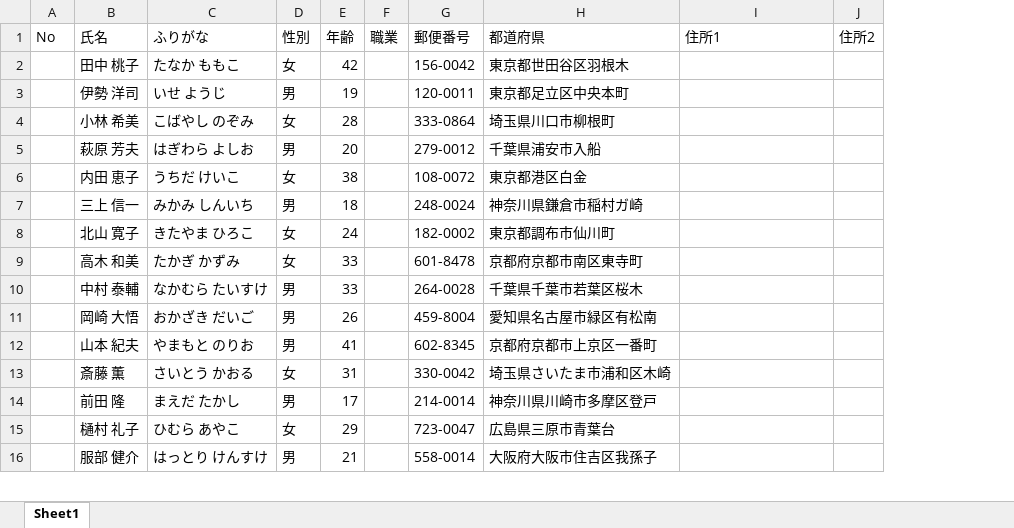
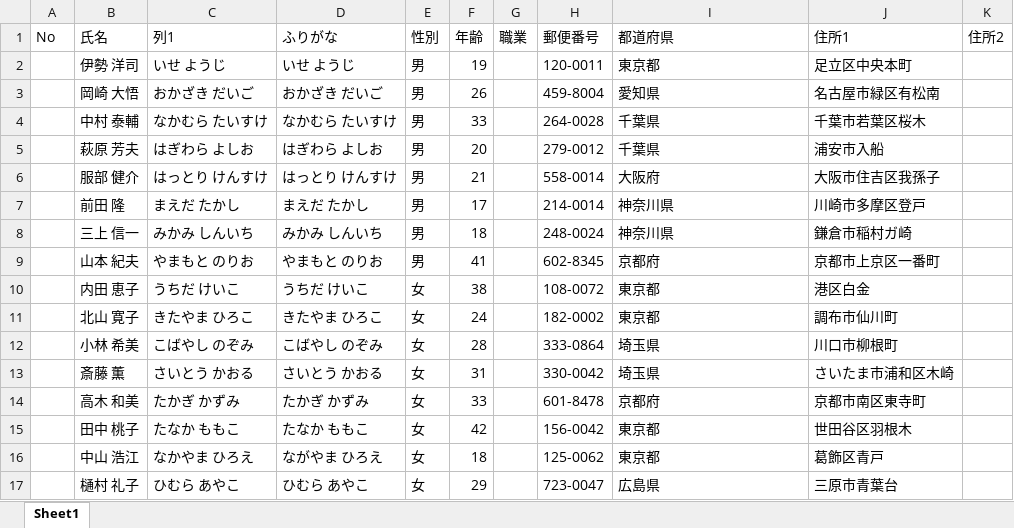
Before and after one commit to sato-abe/excel, an Excel workbook: 22_顧客名簿.xlsx, sheet Sheet1, drawn as a sheet; only a part is shown; values as stored, in another font and other column widths than the file's, no borders; table styles not drawn; removed rows and columns are numbered as before the commit, all else as after; the diff covers the shown part only; the diff names each change by its address in the sheet, - before the commit and + after, or states it on an @@ line.

Commit message:
第2章-顧客名簿:新規作成(~p.52)

```diff
--- a/22_顧客名簿.xlsx (sheet Sheet1)
+++ b/22_顧客名簿.xlsx (sheet Sheet1)
+column C (列1), row 2: いせ ようじ; row 5: はぎわら よしお; rows 10-11: うちだ けいこ | きたやま ひろこ; row 14: たかぎ かずみ; row 17: ひむら あやこ
-row 2:  | 田中 桃子 | たなか ももこ | 女 | 42 |  | 156-0042 | 東京都世田谷区羽根木
-I2 (都道府県): 東京都足立区中央本町
+I2 (都道府県): 東京都
-J2 (住所1): (empty)
+J2 (住所1): 足立区中央本町
-row 4:  | 小林 希美 | こばやし のぞみ | 女 | 28 |  | 333-0864 | 埼玉県川口市柳根町
+row 3:  | 岡崎 大悟 | おかざき だいご | おかざき だいご | 男 | 26 |  | 459-8004 | 愛知県 | 名古屋市緑区有松南
+row 4:  | 中村 泰輔 | なかむら たいすけ | なかむら たいすけ | 男 | 33 |  | 264-0028 | 千葉県 | 千葉市若葉区桜木
-I5 (都道府県): 千葉県浦安市入船
+I5 (都道府県): 千葉県
-J5 (住所1): (empty)
+J5 (住所1): 浦安市入船
+row 6:  | 服部 健介 | はっとり けんすけ | はっとり けんすけ | 男 | 21 |  | 558-0014 | 大阪府 | 大阪市住吉区我孫子
+row 7:  | 前田 隆 | まえだ たかし | まえだ たかし | 男 | 17 |  | 214-0014 | 神奈川県 | 川崎市多摩区登戸
+row 8:  | 三上 信一 | みかみ しんいち | みかみ しんいち | 男 | 18 |  | 248-0024 | 神奈川県 | 鎌倉市稲村ガ崎
+row 9:  | 山本 紀夫 | やまもと のりお | やまもと のりお | 男 | 41 |  | 602-8345 | 京都府 | 京都市上京区一番町
-I10 (都道府県): 東京都港区白金
+I10 (都道府県): 東京都
-J10 (住所1): (empty)
+J10 (住所1): 港区白金
-row 7:  | 三上 信一 | みかみ しんいち | 男 | 18 |  | 248-0024 | 神奈川県鎌倉市稲村ガ崎
-I11 (都道府県): 東京都調布市仙川町
+I11 (都道府県): 東京都
-J11 (住所1): (empty)
+J11 (住所1): 調布市仙川町
+row 12:  | 小林 希美 | こばやし のぞみ | こばやし のぞみ | 女 | 28 |  | 333-0864 | 埼玉県 | 川口市柳根町
+row 13:  | 斎藤 薫 | さいとう かおる | さいとう かおる | 女 | 31 |  | 330-0042 | 埼玉県 | さいたま市浦和区木崎
-I14 (都道府県): 京都府京都市南区東寺町
+I14 (都道府県): 京都府
-J14 (住所1): (empty)
+J14 (住所1): 京都市南区東寺町
-row 10:  | 中村 泰輔 | なかむら たいすけ | 男 | 33 |  | 264-0028 | 千葉県千葉市若葉区桜木
-row 11:  | 岡崎 大悟 | おかざき だいご | 男 | 26 |  | 459-8004 | 愛知県名古屋市緑区有松南
-row 12:  | 山本 紀夫 | やまもと のりお | 男 | 41 |  | 602-8345 | 京都府京都市上京区一番町
-row 13:  | 斎藤 薫 | さいとう かおる | 女 | 31 |  | 330-0042 | 埼玉県さいたま市浦和区木崎
-row 14:  | 前田 隆 | まえだ たかし | 男 | 17 |  | 214-0014 | 神奈川県川崎市多摩区登戸
+row 15:  | 田中 桃子 | たなか ももこ | たなか ももこ | 女 | 42 |  | 156-0042 | 東京都 | 世田谷区羽根木
+row 16:  | 中山 浩江 | なかやま ひろえ | ながやま ひろえ | 女 | 18 |  | 125-0062 | 東京都 | 葛飾区青戸
-I17 (都道府県): 広島県三原市青葉台
+I17 (都道府県): 広島県
-J17 (住所1): (empty)
+J17 (住所1): 三原市青葉台
-row 16:  | 服部 健介 | はっとり けんすけ | 男 | 21 |  | 558-0014 | 大阪府大阪市住吉区我孫子
```
Also changed, not shown: 1 removed row and 2 edited cells elsewhere in this sheet.
